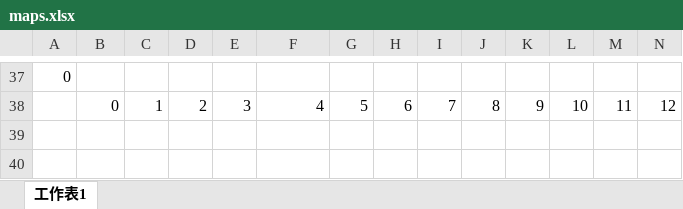
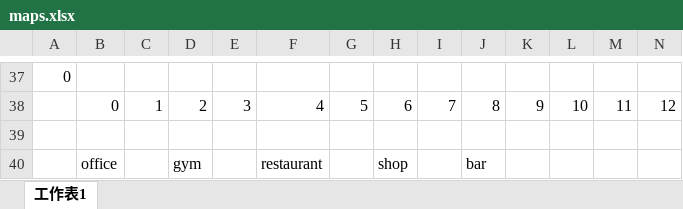
Before and after one commit to Princever/PatternMining, an Excel workbook: Beta Version/maps.xlsx, sheet 工作表1, drawn as a sheet; only a part is shown, gaps mark what is left out; values as stored, in another font and other column widths than the file's, no cell formats; rows hold the shown columns only; the diff names each change by its address in the sheet, - before the commit and + after, or states it on an @@ line.

```diff
--- a/Beta Version/maps.xlsx (sheet 工作表1)
+++ b/Beta Version/maps.xlsx (sheet 工作表1)
+row 39: (empty)
+row 40:  | office |  | gym |  | restaurant |  | shop |  | bar
```
Also changed, not shown: cell formats, 38 other files.
